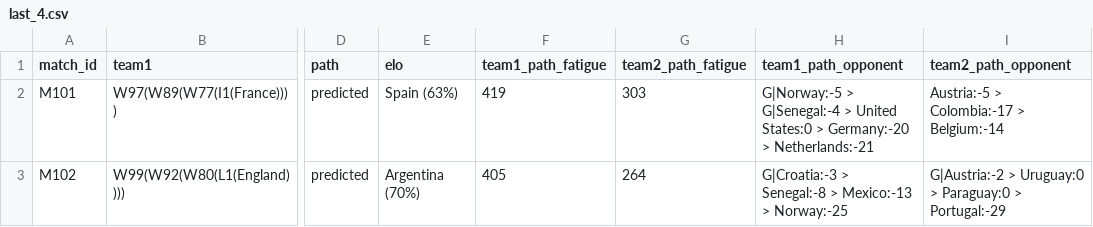
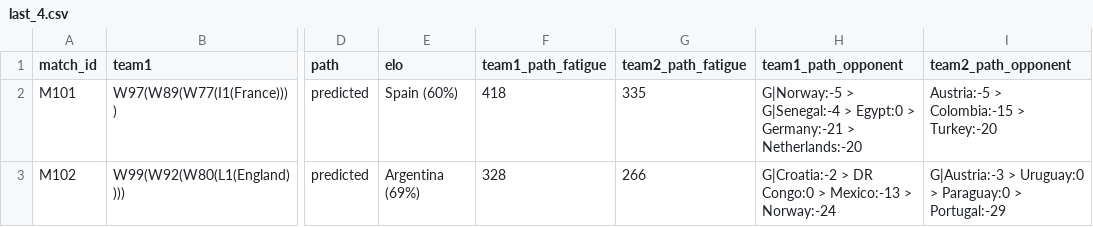
Before and after one commit to Freid001/tournament-predictor, a CSV file: data/predictions/world_cup_2026/last_4.csv, drawn as a sheet; only a part is shown, gaps mark what is left out; the diff names each change by its address in the sheet, - before the commit and + after, or states it on an @@ line.

```diff
--- a/data/predictions/world_cup_2026/last_4.csv
+++ b/data/predictions/world_cup_2026/last_4.csv
-E2 (elo): Spain (63%)
+E2 (elo): Spain (60%)
-F2 (team1_path_fatigue): 419
+F2 (team1_path_fatigue): 418
-G2 (team2_path_fatigue): 303
+G2 (team2_path_fatigue): 335
-H2 (team1_path_opponent): …G|Senegal:-4 > United States:0 > Germany:-20 > Netherlands:-21
+H2 (team1_path_opponent): …G|Senegal:-4 > Egypt:0 > Germany:-21 > Netherlands:-20
-I2 (team2_path_opponent): Austria:-5 > Colombia:-17 > Belgium:-14
+I2 (team2_path_opponent): Austria:-5 > Colombia:-15 > Turkey:-20
-E3 (elo): Argentina (70%)
+E3 (elo): Argentina (69%)
-F3 (team1_path_fatigue): 405
+F3 (team1_path_fatigue): 328
-G3 (team2_path_fatigue): 264
+G3 (team2_path_fatigue): 266
-H3 (team1_path_opponent): G|Croatia:-3 > Senegal:-8 > Mexico:-13 > Norway:-25
+H3 (team1_path_opponent): G|Croatia:-2 > DR Congo:0 > Mexico:-13 > Norway:-24
-I3 (team2_path_opponent): G|Austria:-2 > Uruguay:0…
+I3 (team2_path_opponent): G|Austria:-3 > Uruguay:0…
```
Also changed, not shown: data/matchups/world_cup_2026/last_16.csv, data/matchups/world_cup_2026/last_32.csv, 20 other files.
